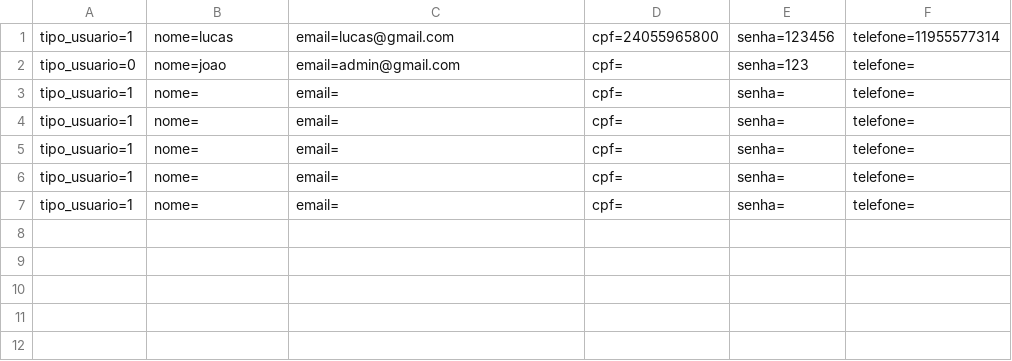
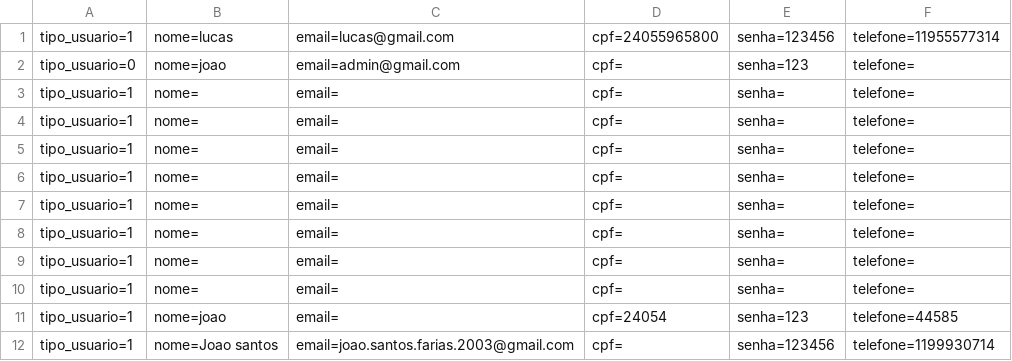
Before and after one commit to devjoaofarias/ExerciciosCSharp, a CSV file: MVC/RoleTopMVC/Database/Cliente.csv, drawn as a sheet.

```diff
--- a/MVC/RoleTopMVC/Database/Cliente.csv
+++ b/MVC/RoleTopMVC/Database/Cliente.csv
@@ -7 +7,6 @@ tipo_usuario=1;nome=;email=;cpf=;senha=;telefone=;
 tipo_usuario=1;nome=;email=;cpf=;senha=;telefone=;
+tipo_usuario=1;nome=;email=;cpf=;senha=;telefone=;
+tipo_usuario=1;nome=;email=;cpf=;senha=;telefone=;
+tipo_usuario=1;nome=;email=;cpf=;senha=;telefone=;
+tipo_usuario=1;nome=joao;email=;cpf=24054;senha=123;telefone=44585;
+tipo_usuario=1;nome=Joao santos;email=joao.santos.farias.2003@gmail.com;cpf=;senha=123456;telefone=1199930714;
```
Also changed, not shown: 24 other files.
